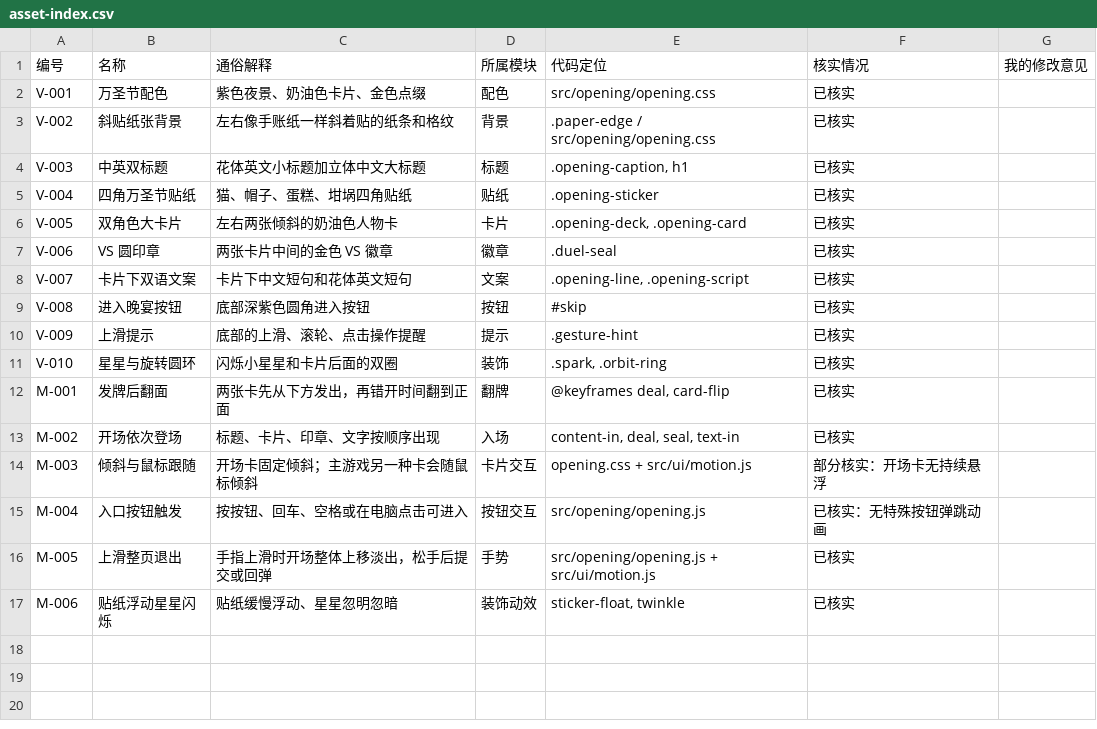
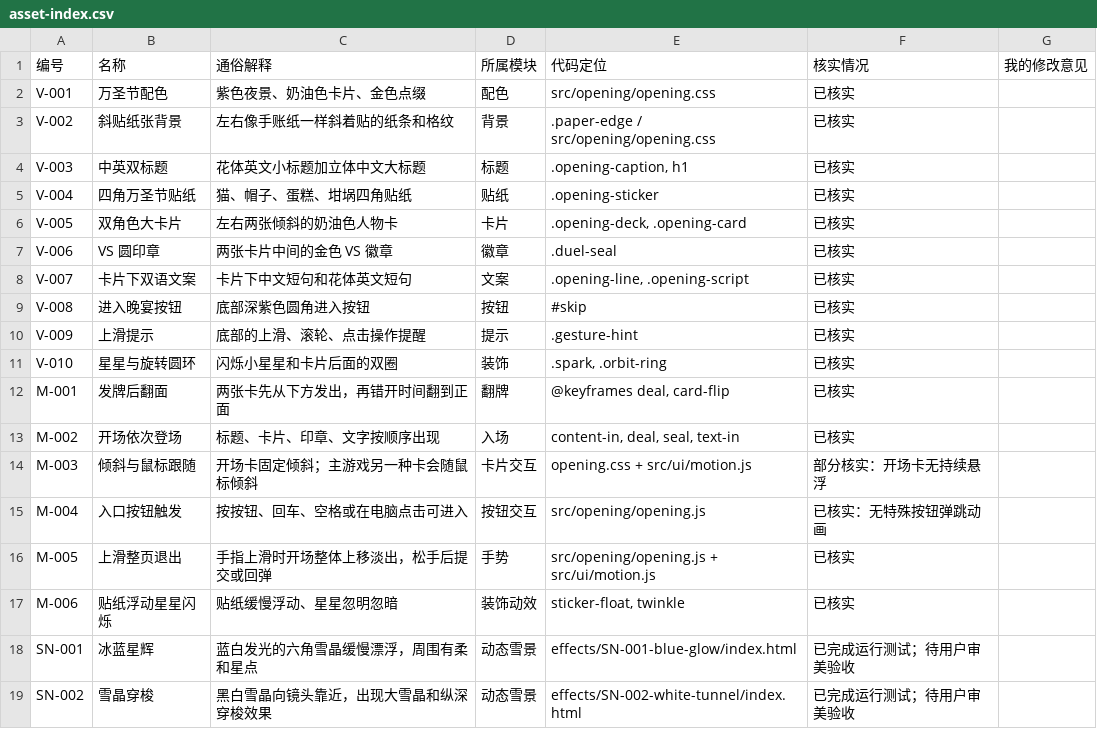
Before and after one commit to velunelle/Vespera-Canvas, a CSV file: assets/asset-index.csv, drawn as a sheet.

Commit message:
Index SN-001 and SN-002 snow effects in Vespera Canvas

```diff
--- a/assets/asset-index.csv
+++ b/assets/asset-index.csv
@@ -17 +17,3 @@
 "M-006","贴纸浮动星星闪烁","贴纸缓慢浮动、星星忽明忽暗","装饰动效","sticker-float, twinkle","已核实",""
+"SN-001","冰蓝星辉","蓝白发光的六角雪晶缓慢漂浮，周围有柔和星点","动态雪景","effects/SN-001-blue-glow/index.html","已完成运行测试；待用户审美验收",""
+"SN-002","雪晶穿梭","黑白雪晶向镜头靠近，出现大雪晶和纵深穿梭效果","动态雪景","effects/SN-002-white-tunnel/index.html","已完成运行测试；待用户审美验收",""
```
